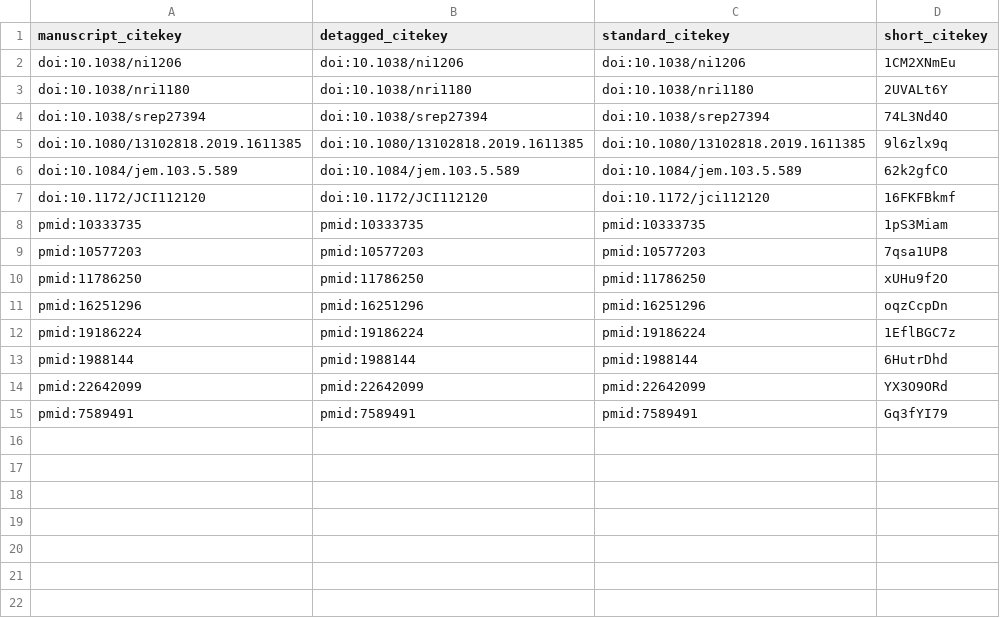
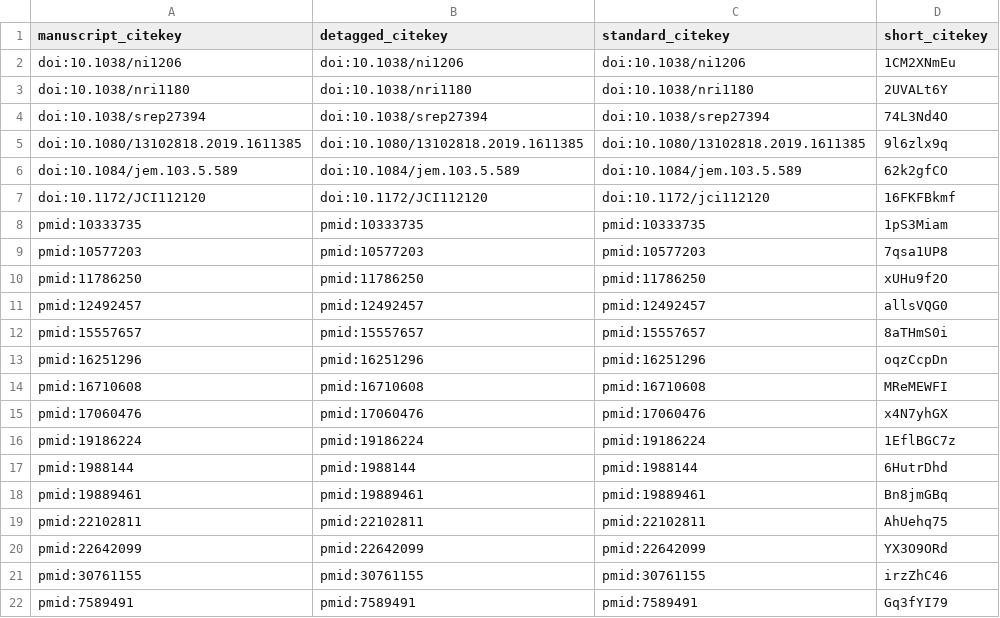
Before and after one commit to Jonzalez/rev, a TSV file: citations.tsv, drawn as a sheet.

```diff
--- a/citations.tsv
+++ b/citations.tsv
@@ -10,6 +10,13 @@ pmid:10577203	pmid:10577203	pmid:10577203	7qsa1UP8
 pmid:11786250	pmid:11786250	pmid:11786250	xUHu9f2O
+pmid:12492457	pmid:12492457	pmid:12492457	allsVQG0
+pmid:15557657	pmid:15557657	pmid:15557657	8aTHmS0i
 pmid:16251296	pmid:16251296	pmid:16251296	oqzCcpDn
+pmid:16710608	pmid:16710608	pmid:16710608	MReMEWFI
+pmid:17060476	pmid:17060476	pmid:17060476	x4N7yhGX
 pmid:19186224	pmid:19186224	pmid:19186224	1EflBGC7z
 pmid:1988144	pmid:1988144	pmid:1988144	6HutrDhd
+pmid:19889461	pmid:19889461	pmid:19889461	Bn8jmGBq
+pmid:22102811	pmid:22102811	pmid:22102811	AhUehq75
 pmid:22642099	pmid:22642099	pmid:22642099	YX3O9ORd
+pmid:30761155	pmid:30761155	pmid:30761155	irzZhC46
 pmid:7589491	pmid:7589491	pmid:7589491	Gq3fYI79
```
Also changed, not shown: 7 other files.
